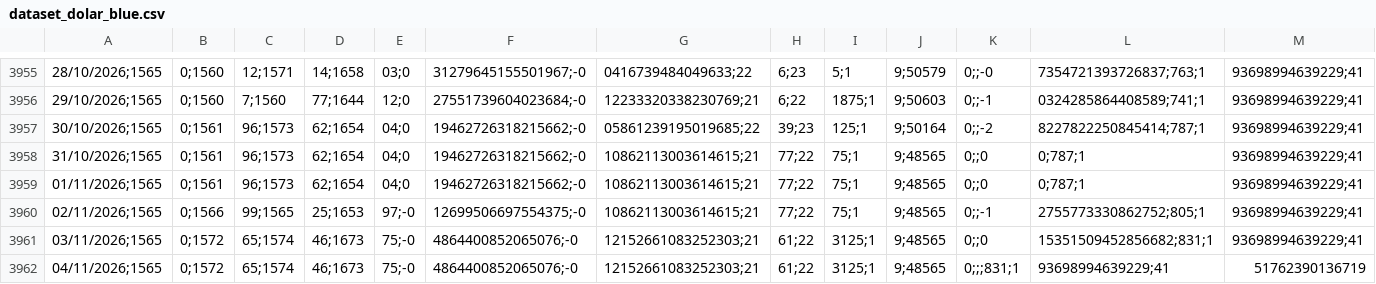
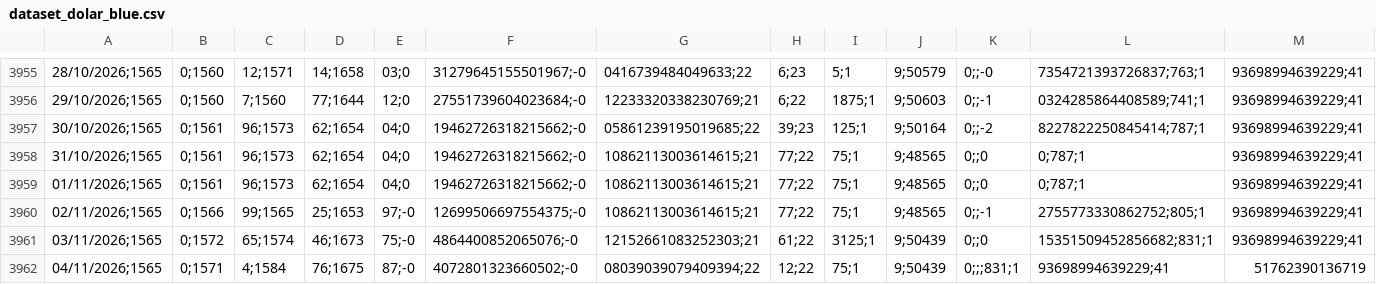
Before and after one commit to deysicamacho/Proyecto-final-IFTS24, a CSV file: data/dataset_dolar_blue.csv, drawn as a sheet; only a part is shown, gaps mark what is left out; the diff names each change by its address in the sheet, - before the commit and + after, or states it on an @@ line.

```diff
--- a/data/dataset_dolar_blue.csv
+++ b/data/dataset_dolar_blue.csv
-J3961:J3962: 9;48565
+J3961:J3962: 9;50439
-B3962: 0;1572
+B3962: 0;1571
-C3962: 65;1574
+C3962: 4;1584
-D3962: 46;1673
+D3962: 76;1675
-E3962: 75;-0
+E3962: 87;-0
-F3962: 4864400852065076;-0
+F3962: 4072801323660502;-0
-G3962: 12152661083252303;21
+G3962: 08039039079409394;22
-H3962: 61;22
+H3962: 12;22
-I3962: 3125;1
+I3962: 75;1
```
Also changed, not shown: data/diagnostico_dataset.csv, data/modelo_h1/metricas_backtest.csv, 6 other files.
